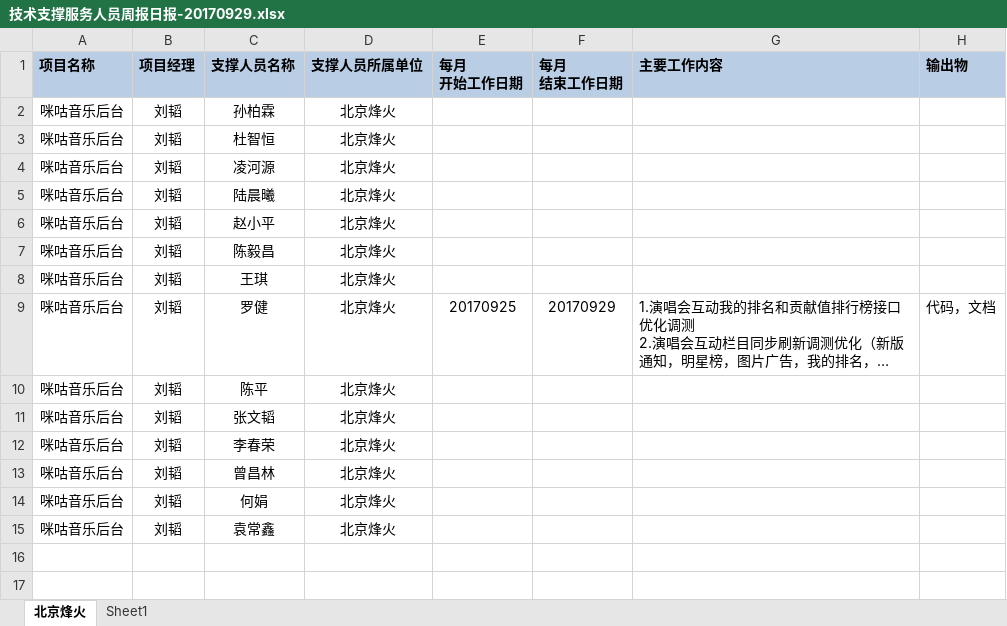
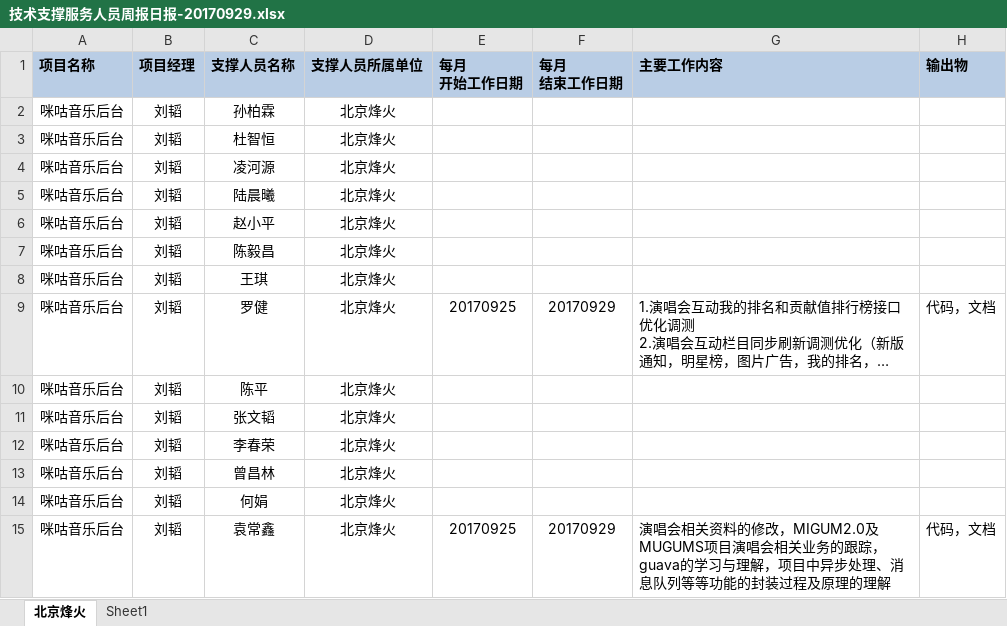
Before and after one commit to just-forking/weekReport, an Excel workbook: 20170929周报/技术支撑服务人员周报日报-20170929.xlsx, sheet 北京烽火, drawn as a sheet; long unchanged cells end in …; values as stored, in another font and other column widths than the file's, no borders; the diff names each change by its address in the sheet, - before the commit and + after, or states it on an @@ line.

```diff
--- a/20170929周报/技术支撑服务人员周报日报-20170929.xlsx (sheet 北京烽火)
+++ b/20170929周报/技术支撑服务人员周报日报-20170929.xlsx (sheet 北京烽火)
-E15 (每月 开始工作日期): (empty)
+E15 (每月 开始工作日期): 20170925
-F15 (每月 结束工作日期): (empty)
+F15 (每月 结束工作日期): 20170929
-G15 (主要工作内容): (empty)
+G15 (主要工作内容): 演唱会相关资料的修改，MIGUM2.0及MUGUMS项目演唱会相关业务的跟踪，guava的学习与理解，项目中异步处理、消息队列等等功能的封装过程及原理的理解
-H15 (输出物): (empty)
+H15 (输出物): 代码，文档
```
Also changed, not shown: 20170922周报/技术支撑服务人员周报日报-20170922.xlsx.
